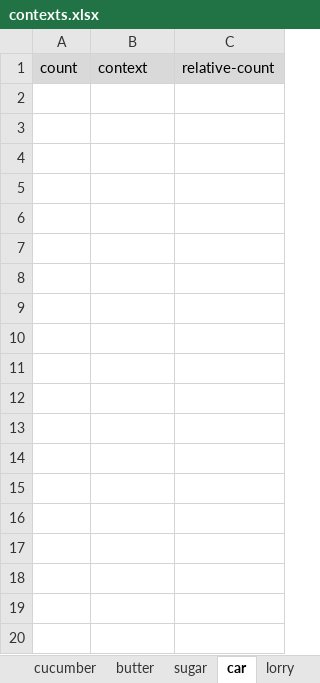
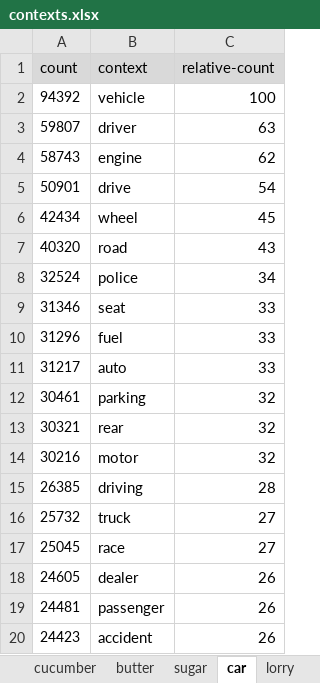
Before and after one commit to KCL-Health-NLP/nlp_youth_awards, an Excel workbook: contexts.xlsx, sheet car, drawn as a sheet; only a part is shown; values as stored, in another font and other column widths than the file's, no borders; the diff covers the shown part only; the diff names each change by its address in the sheet, - before the commit and + after, or states it on an @@ line.

```diff
--- a/contexts.xlsx (sheet car)
+++ b/contexts.xlsx (sheet car)
+row 2: 94392 | vehicle | 100
+row 3: 59807 | driver | 63
+row 4: 58743 | engine | 62
+row 5: 50901 | drive | 54
+row 6: 42434 | wheel | 45
+row 7: 40320 | road | 43
+row 8: 32524 | police | 34
+row 9: 31346 | seat | 33
+row 10: 31296 | fuel | 33
+row 11: 31217 | auto | 33
+row 12: 30461 | parking | 32
+row 13: 30321 | rear | 32
+row 14: 30216 | motor | 32
+row 15: 26385 | driving | 28
+row 16: 25732 | truck | 27
+row 17: 25045 | race | 27
+row 18: 24605 | dealer | 26
+row 19: 24481 | passenger | 26
+row 20: 24423 | accident | 26
```
Also changed, not shown: 31 added rows elsewhere in this sheet, sheet lorry, sheet plane, sheet animal, sheet bird, other sheet tabs.
